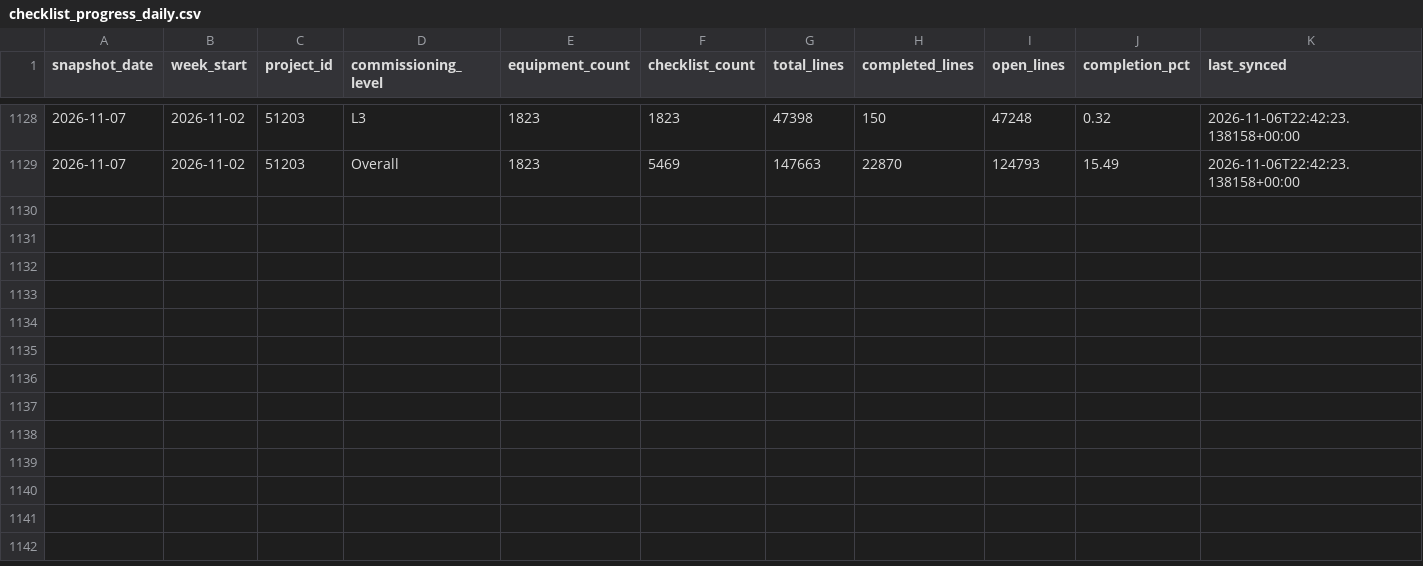
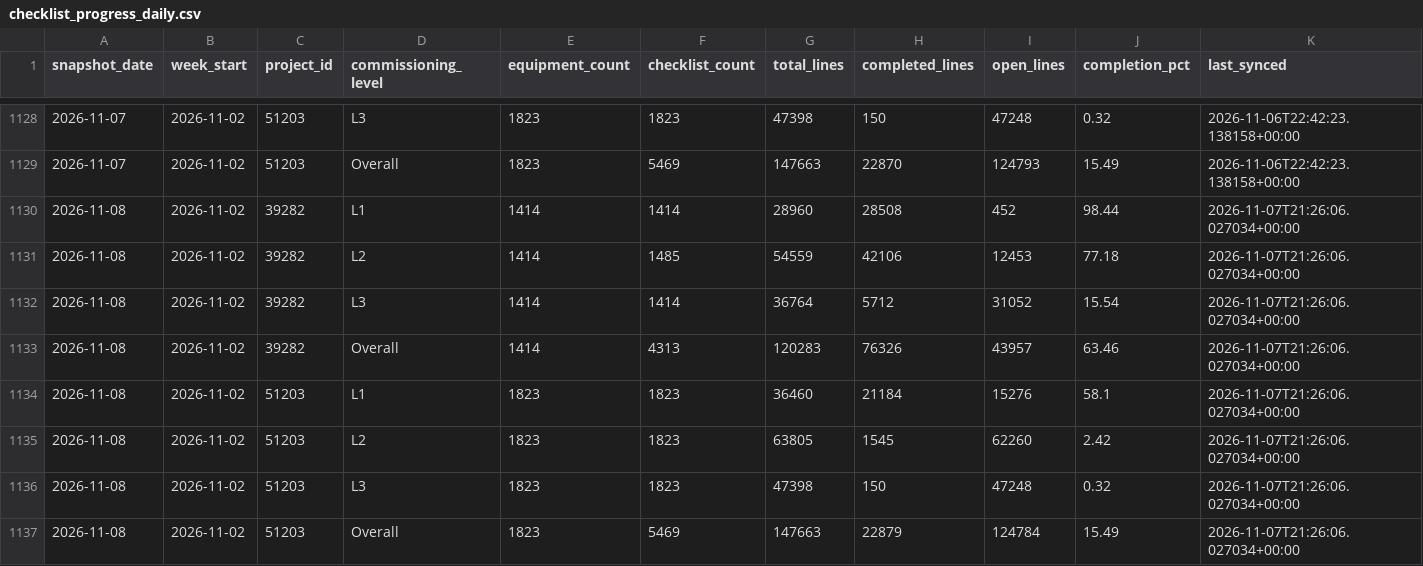
Before and after one commit to bcei-cx/cxalloy-sync-kul21, a CSV file: data/checklist_progress_daily.csv, drawn as a sheet; only a part is shown, gaps mark what is left out; the diff names each change by its address in the sheet, - before the commit and + after, or states it on an @@ line.

```diff
--- a/data/checklist_progress_daily.csv
+++ b/data/checklist_progress_daily.csv
+row 1130: 2026-11-08 | 2026-11-02 | 39282 | L1 | 1414 | 1414 | 28960 | 28508 | 452 | 98.44 | 2026-11-07T21:26:06.027034+00:00
+row 1131: 2026-11-08 | 2026-11-02 | 39282 | L2 | 1414 | 1485 | 54559 | 42106 | 12453 | 77.18 | 2026-11-07T21:26:06.027034+00:00
+row 1132: 2026-11-08 | 2026-11-02 | 39282 | L3 | 1414 | 1414 | 36764 | 5712 | 31052 | 15.54 | 2026-11-07T21:26:06.027034+00:00
+row 1133: 2026-11-08 | 2026-11-02 | 39282 | Overall | 1414 | 4313 | 120283 | 76326 | 43957 | 63.46 | 2026-11-07T21:26:06.027034+00:00
+row 1134: 2026-11-08 | 2026-11-02 | 51203 | L1 | 1823 | 1823 | 36460 | 21184 | 15276 | 58.1 | 2026-11-07T21:26:06.027034+00:00
+row 1135: 2026-11-08 | 2026-11-02 | 51203 | L2 | 1823 | 1823 | 63805 | 1545 | 62260 | 2.42 | 2026-11-07T21:26:06.027034+00:00
+row 1136: 2026-11-08 | 2026-11-02 | 51203 | L3 | 1823 | 1823 | 47398 | 150 | 47248 | 0.32 | 2026-11-07T21:26:06.027034+00:00
+row 1137: 2026-11-08 | 2026-11-02 | 51203 | Overall | 1823 | 5469 | 147663 | 22879 | 124784 | 15.49 | 2026-11-07T21:26:06.027034+00:00
```
Also changed, not shown: data/checklist_completion_by_equipment.csv, data/issues.csv, 6 other files.
